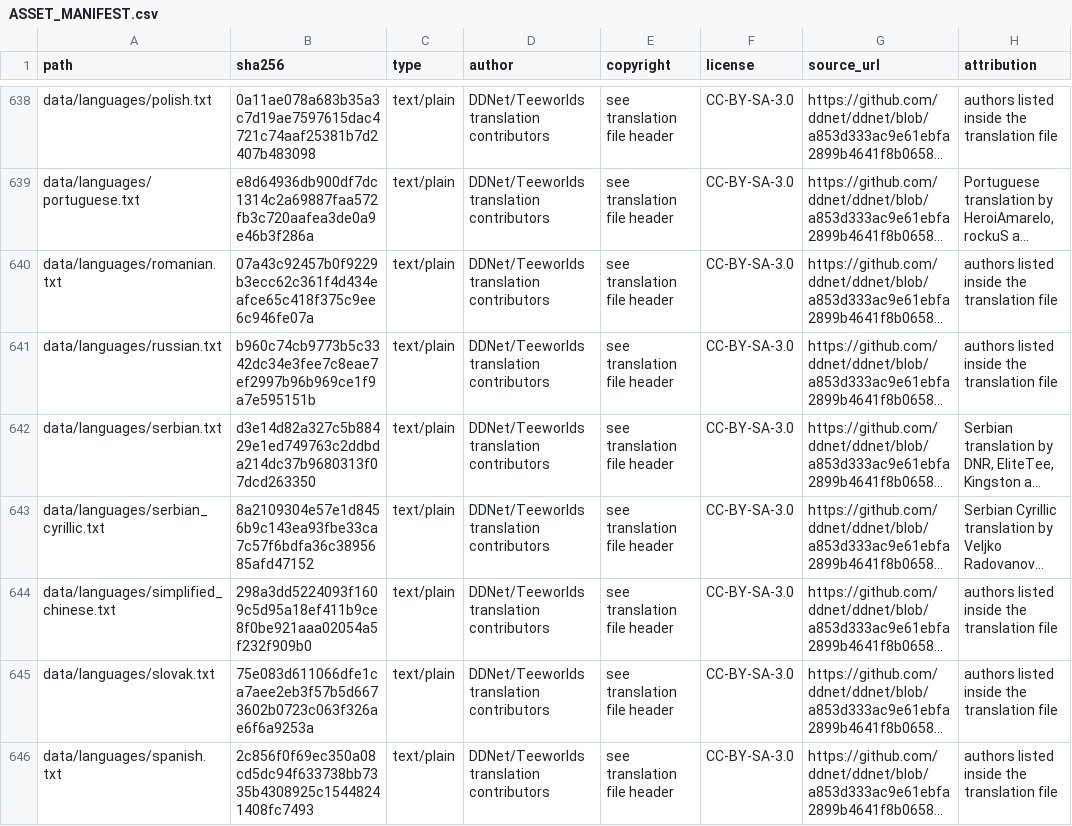
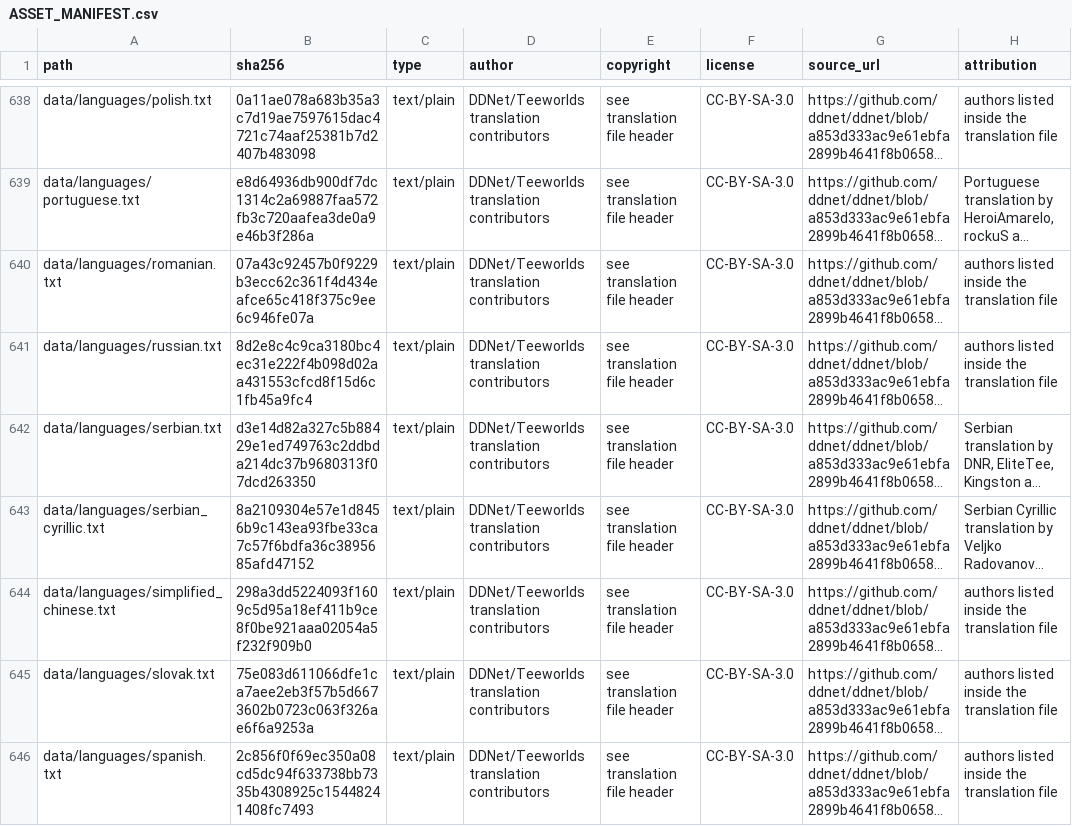
Before and after one commit to Leo88q/neon-relay, a CSV file: docs/ASSET_MANIFEST.csv, drawn as a sheet; only a part is shown, gaps mark what is left out; long unchanged cells end in …; the diff names each change by its address in the sheet, - before the commit and + after, or states it on an @@ line.

Commit message:
BL-16 part 4: native five-page menu and read-only race/character catalogs
Co-authored-by: arena-agent <297053741+arena-agent@users.noreply.github.com>

```diff
--- a/docs/ASSET_MANIFEST.csv
+++ b/docs/ASSET_MANIFEST.csv
-B641 (sha256): b960c74cb9773b5c3342dc34e3fee7c8eae7ef2997b96b969ce1f9a7e595151b
+B641 (sha256): 8d2e8c4c9ca3180bc4ec31e222f4b098d02aa431553cfcd8f15d6c1fb45a9fc4
```
Also changed, not shown: docs/branding-scan.csv, 14 other files.
